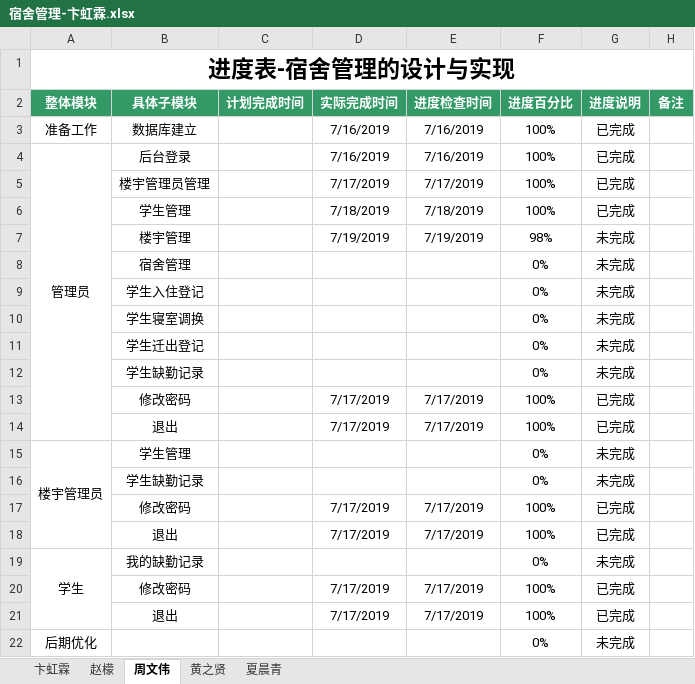
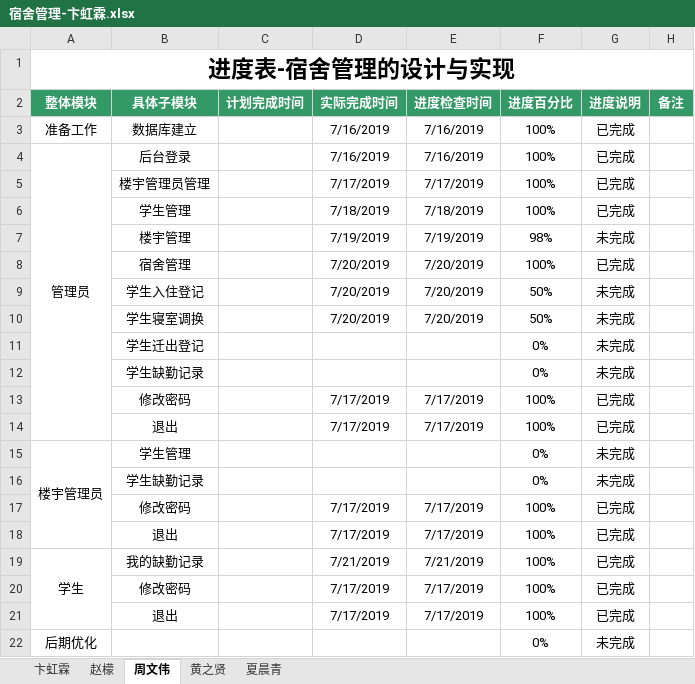
Before and after one commit to dormitory-bhl/dormitory, an Excel workbook: 宿舍管理-卞虹霖.xlsx, sheet 周文伟, drawn as a sheet; values as stored, in another font and other column widths than the file's, no borders; removed rows and columns are numbered as before the commit, all else as after; the diff names each change by its address in the sheet, - before the commit and + after, or states it on an @@ line.

Commit message:
zhou0721

```diff
--- a/宿舍管理-卞虹霖.xlsx (sheet 周文伟)
+++ b/宿舍管理-卞虹霖.xlsx (sheet 周文伟)
-row 8:  | 宿舍管理 |  |  |  | 0% | 未完成
-row 9:  | 学生入住登记 |  |  |  | 0% | 未完成
-row 10:  | 学生寝室调换 |  |  |  | 0% | 未完成
+row 8:  | 宿舍管理 |  | 7/20/2019 | 7/20/2019 | 100% | 已完成
+row 9:  | 学生入住登记 |  | 7/20/2019 | 7/20/2019 | 50% | 未完成
+row 10:  | 学生寝室调换 |  | 7/20/2019 | 7/20/2019 | 50% | 未完成
-D19 (实际完成时间): (empty)
+D19 (实际完成时间): 7/21/2019
-E19 (进度检查时间): (empty)
+E19 (进度检查时间): 7/21/2019
-F19 (进度百分比): 0%
+F19 (进度百分比): 100%
-G19 (进度说明): 未完成
+G19 (进度说明): 已完成
```
